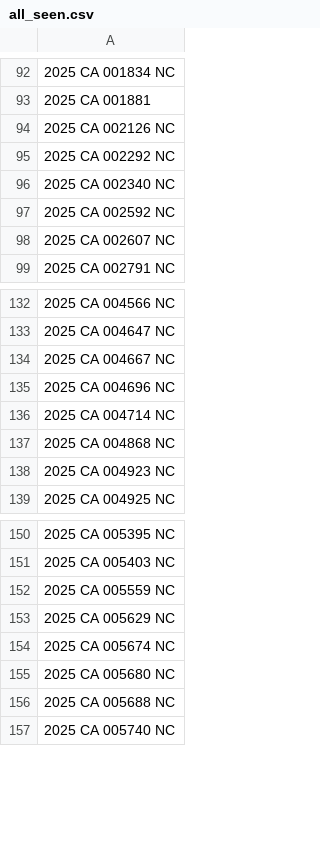
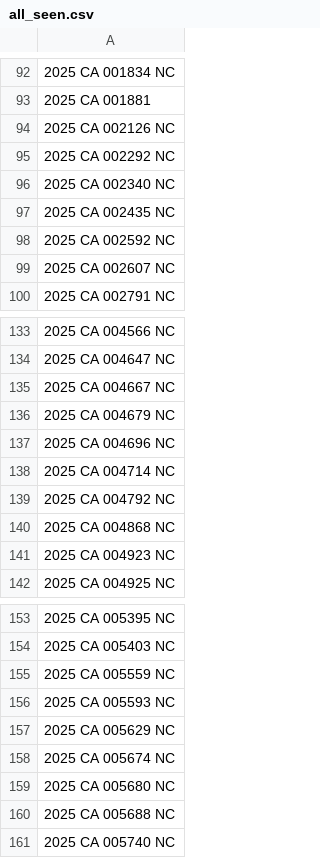
Before and after one commit to figlesias7/realforeclose-sarasota, a CSV file: data/all_seen.csv, drawn as a sheet; only a part is shown, gaps mark what is left out; the diff names each change by its address in the sheet, - before the commit and + after, or states it on an @@ line.

```diff
--- a/data/all_seen.csv
+++ b/data/all_seen.csv
+row 97: 2025 CA 002435 NC
+row 136: 2025 CA 004679 NC
+row 139: 2025 CA 004792 NC
+row 156: 2025 CA 005593 NC
```
Also changed, not shown: data/event_log.csv, 3 other files.
